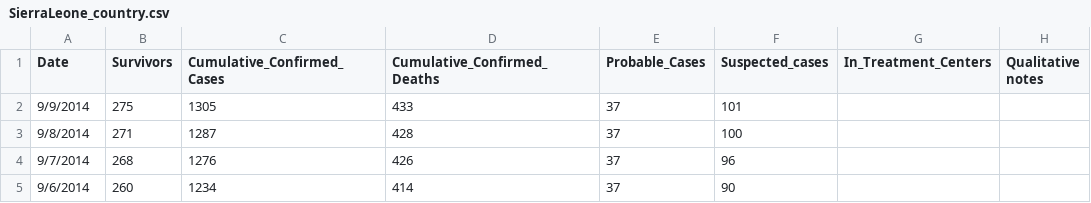
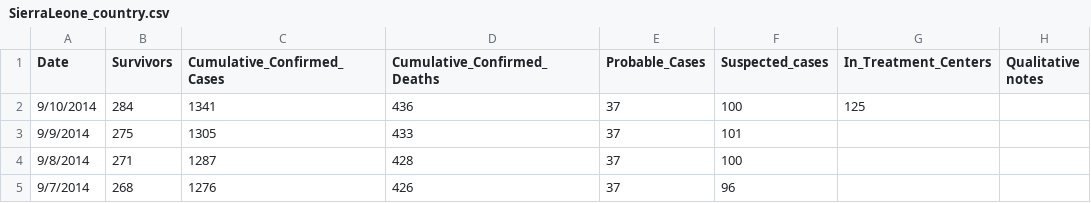
Before and after one commit to cmrivers/ebola, a CSV file: SierraLeone_country.csv, drawn as a sheet; only a part is shown; the shorter side is filled out with more unchanged rows; the diff names each change by its address in the sheet, - before the commit and + after, or states it on an @@ line.

Commit message:
Sept 10 data

```diff
--- a/SierraLeone_country.csv
+++ b/SierraLeone_country.csv
+row 2: 9/10/2014 | 284 | 1341 | 436 | 37 | 100 | 125
```
